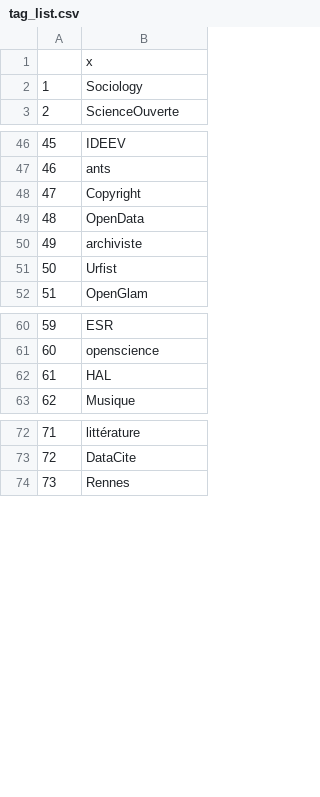
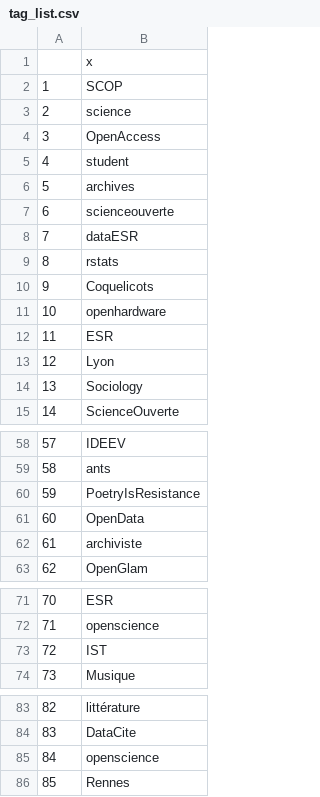
Before and after one commit to damienbelveze/Mastodon_SO_UnivRennes, a CSV file: tag_list.csv, drawn as a sheet; only a part is shown, gaps mark what is left out; removed rows and columns are numbered as before the commit, all else as after; the diff names each change by its address in the sheet, - before the commit and + after, or states it on an @@ line.

```diff
--- a/tag_list.csv
+++ b/tag_list.csv
+row 2: 1 | SCOP
+row 3: 2 | science
+row 4: 3 | OpenAccess
+row 5: 4 | student
+row 6: 5 | archives
+row 7: 6 | scienceouverte
+row 8: 7 | dataESR
+row 9: 8 | rstats
+row 10: 9 | Coquelicots
+row 11: 10 | openhardware
+row 12: 11 | ESR
+row 13: 12 | Lyon
@@ column A renumbered from row 14 down @@
-B60: Copyright
+B60: PoetryIsResistance
-row 51: 50 | Urfist
-row 62: 61 | HAL
+row 73: 72 | IST
+row 85: 84 | openscience
```
Also changed, not shown: followers_count.csv, wikidata_all.csv, 5 other files.
